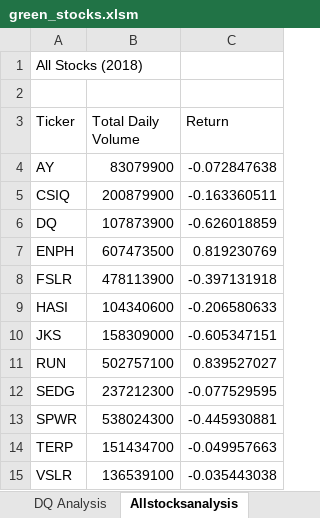
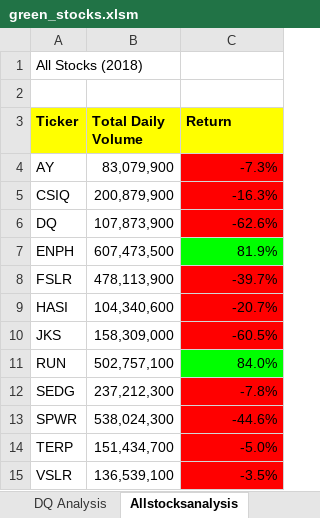
Before and after one commit to ashudev81/stock-analysis, an Excel workbook: green_stocks.xlsm, sheet Allstocksanalysis, drawn as a sheet; values as stored, in another font and other column widths than the file's, no borders; charts and pictures not drawn; the diff names each change by its address in the sheet, - before the commit and + after, or states it on an @@ line.

Commit message:
Add files via upload

```diff
--- a/green_stocks.xlsm (sheet Allstocksanalysis)
+++ b/green_stocks.xlsm (sheet Allstocksanalysis)
@@ A3:C3 fill: none → #FFFF00, bold: off → on @@
-B4 (Total Daily Volume): 83079900
+B4 (Total Daily Volume): 83,079,900
-C4 (Return): -0.072847638
+C4 (Return): -7.3%
-C4:C6 fill: none
+C4:C6 fill: #FF0000
-B5 (Total Daily Volume): 200879900
+B5 (Total Daily Volume): 200,879,900
-C5 (Return): -0.163360511
+C5 (Return): -16.3%
-B6 (Total Daily Volume): 107873900
+B6 (Total Daily Volume): 107,873,900
-C6 (Return): -0.626018859
+C6 (Return): -62.6%
-B7 (Total Daily Volume): 607473500
+B7 (Total Daily Volume): 607,473,500
-C7 (Return): 0.819230769
+C7 (Return): 81.9%
-C7 fill: none
+C7 fill: #00FF00
-B8 (Total Daily Volume): 478113900
+B8 (Total Daily Volume): 478,113,900
-C8 (Return): -0.397131918
+C8 (Return): -39.7%
-C8:C10 fill: none
+C8:C10 fill: #FF0000
-B9 (Total Daily Volume): 104340600
+B9 (Total Daily Volume): 104,340,600
-C9 (Return): -0.206580633
+C9 (Return): -20.7%
-B10 (Total Daily Volume): 158309000
+B10 (Total Daily Volume): 158,309,000
-C10 (Return): -0.605347151
+C10 (Return): -60.5%
-B11 (Total Daily Volume): 502757100
+B11 (Total Daily Volume): 502,757,100
-C11 (Return): 0.839527027
+C11 (Return): 84.0%
-C11 fill: none
+C11 fill: #00FF00
-B12 (Total Daily Volume): 237212300
+B12 (Total Daily Volume): 237,212,300
-C12 (Return): -0.077529595
+C12 (Return): -7.8%
-C12:C15 fill: none
+C12:C15 fill: #FF0000
-B13 (Total Daily Volume): 538024300
+B13 (Total Daily Volume): 538,024,300
-C13 (Return): -0.445930881
+C13 (Return): -44.6%
-B14 (Total Daily Volume): 151434700
+B14 (Total Daily Volume): 151,434,700
-C14 (Return): -0.049957663
+C14 (Return): -5.0%
-B15 (Total Daily Volume): 136539100
+B15 (Total Daily Volume): 136,539,100
-C15 (Return): -0.035443038
+C15 (Return): -3.5%
```
Also changed, not shown: charts or pictures.
